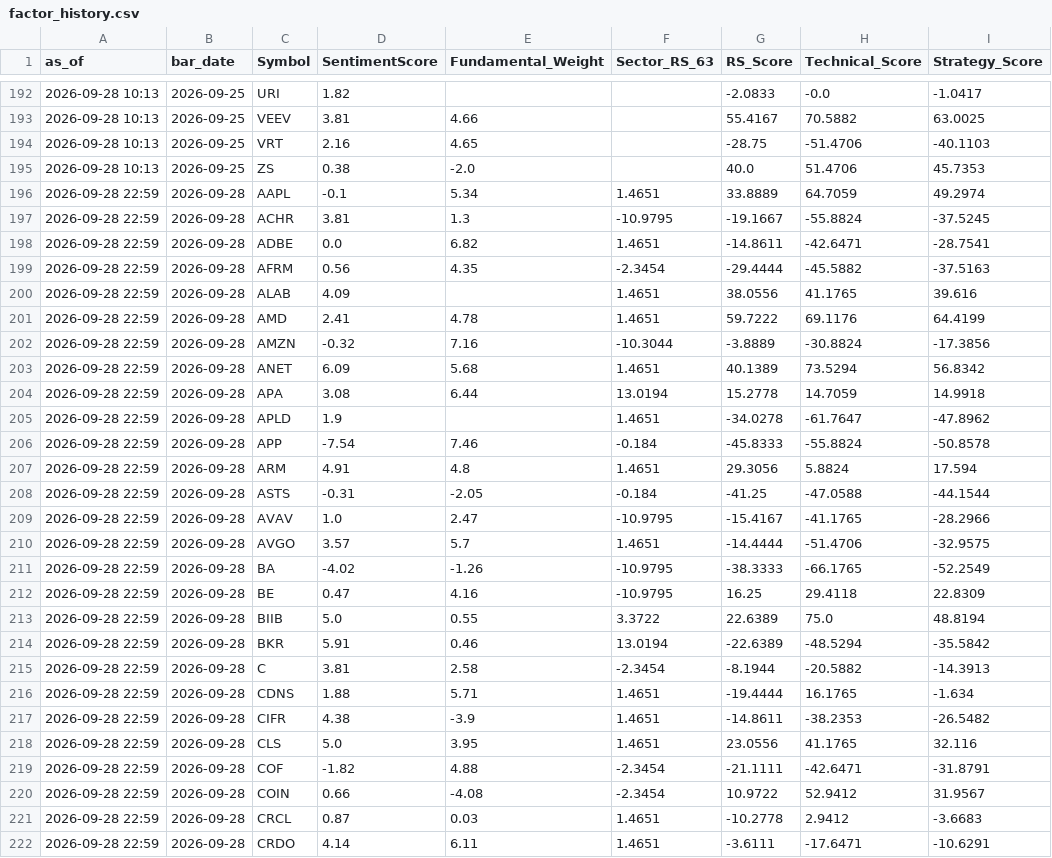
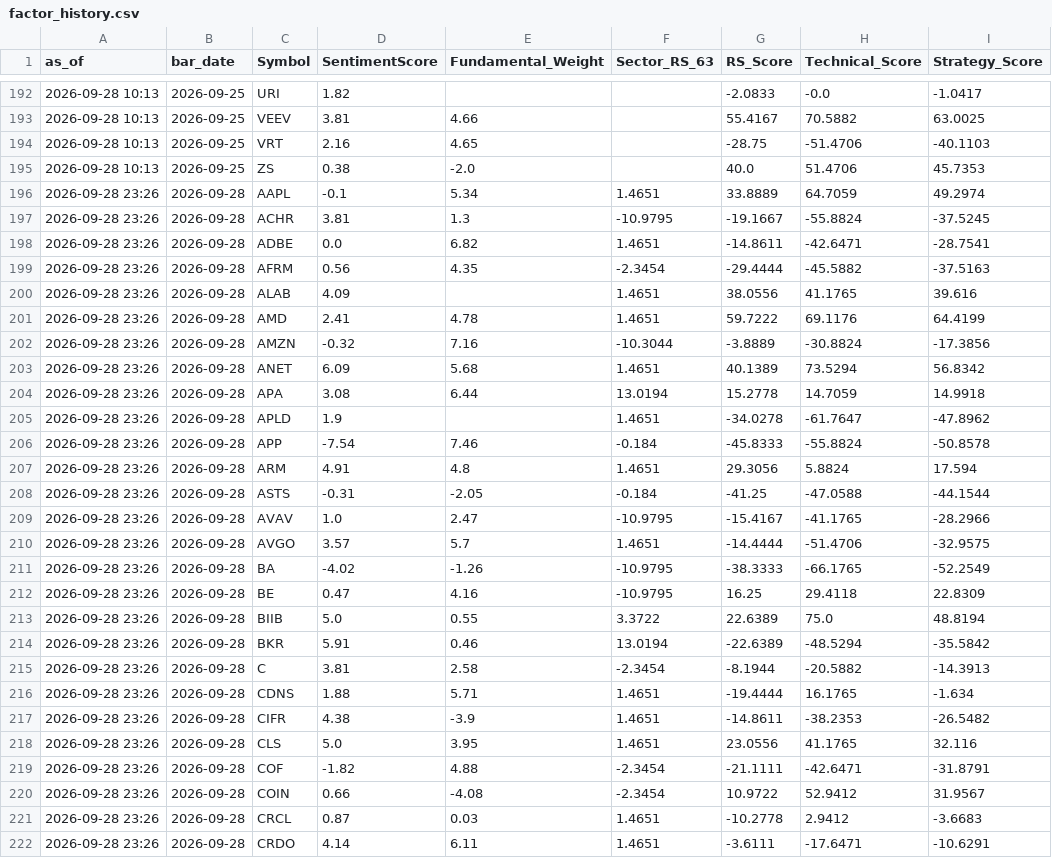
Before and after one commit to drcnavad/ChatBot, a CSV file: Reports/factor_history.csv, drawn as a sheet; only a part is shown, gaps mark what is left out; the diff covers the shown part only; the diff names each change by its address in the sheet, - before the commit and + after, or states it on an @@ line.

```diff
--- a/Reports/factor_history.csv
+++ b/Reports/factor_history.csv
-A196:A222 (as_of): 2026-09-28 22:59
+A196:A222 (as_of): 2026-09-28 23:26
```
Also changed, not shown: 70 edited cells elsewhere in this file, Reports/backtest_per_stock.csv, Reports/backtest_summary.csv, 25 other files.
